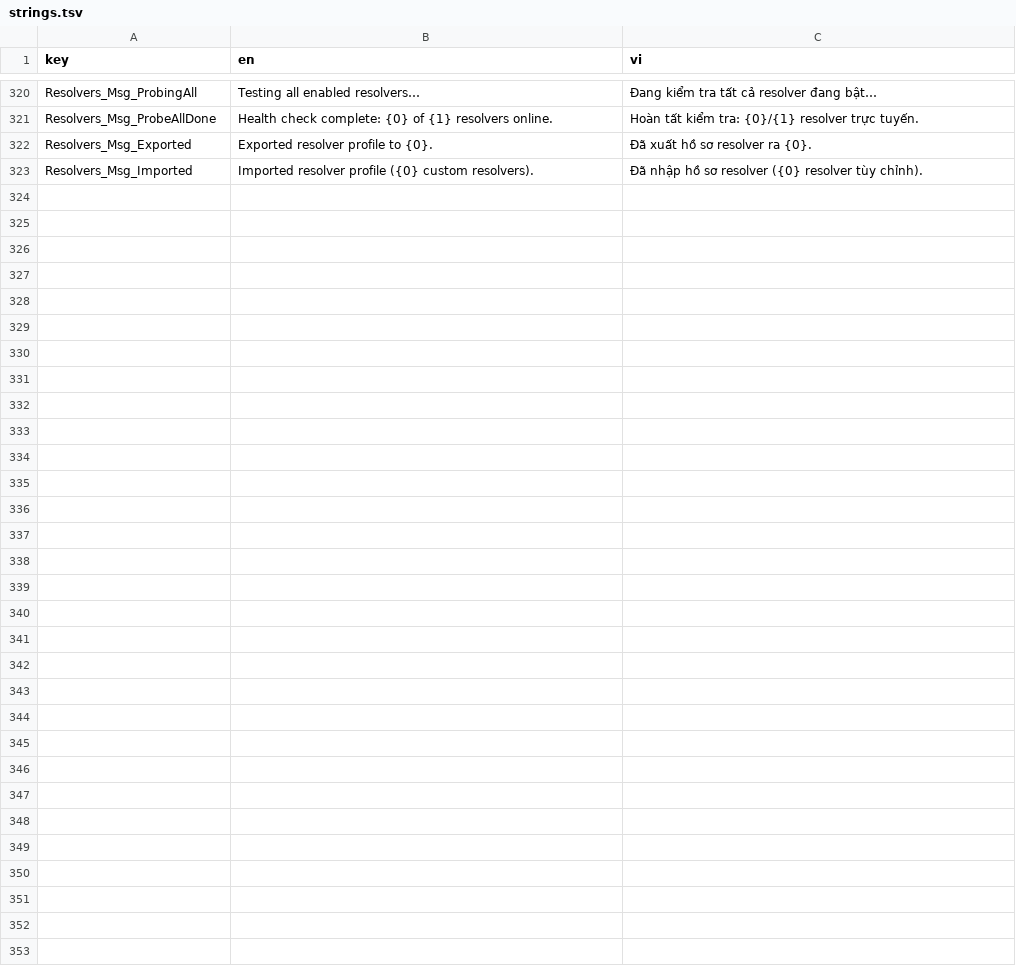
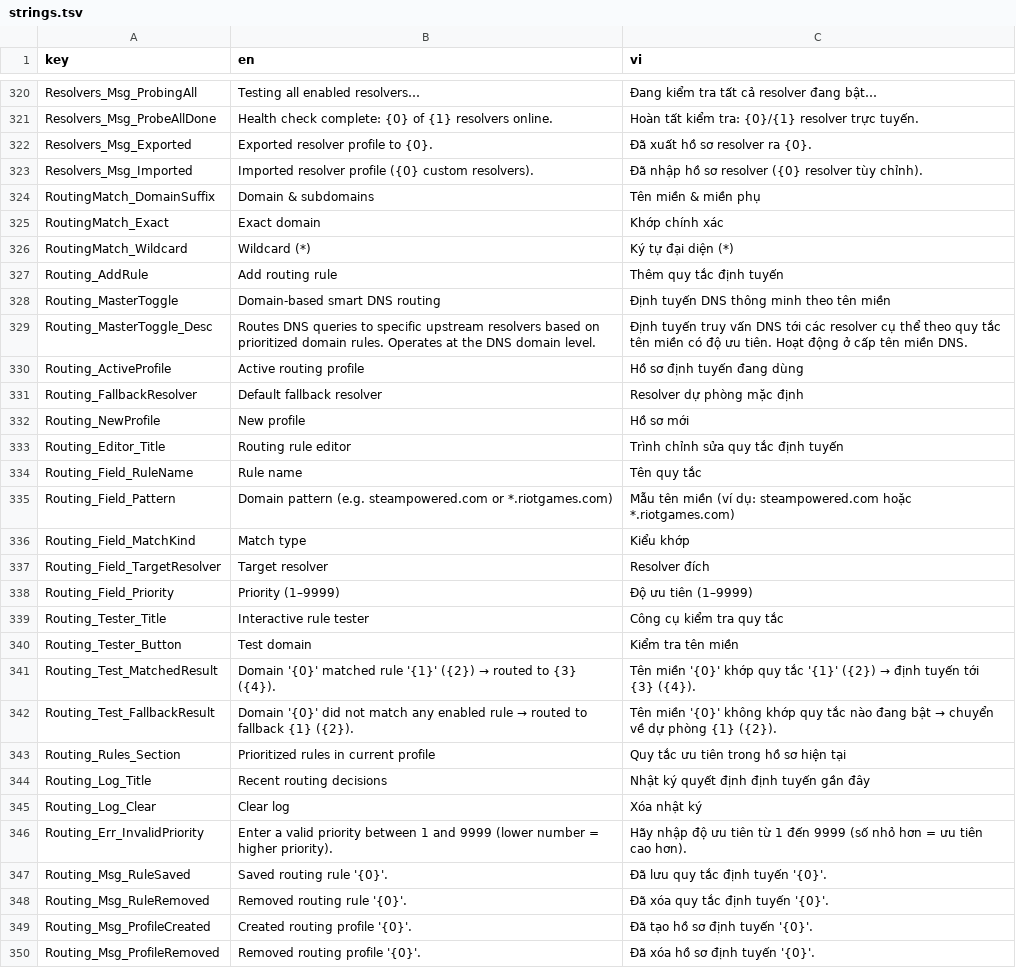
Before and after one commit to longtygu/JustCryptDns, a TSV file: tools/strings.tsv, drawn as a sheet; only a part is shown, gaps mark what is left out.

Commit message:
Phase 6: Smart DNS Routing engine, profiles, visual rule editor, rule tester & live routing log

```diff
--- a/tools/strings.tsv
+++ b/tools/strings.tsv
@@ -323 +323,28 @@ Resolvers_Msg_Exported|Exported resolver profile to {0}.|Đã xuất hồ sơ re
 Resolvers_Msg_Imported|Imported resolver profile ({0} custom resolvers).|Đã nhập hồ sơ resolver ({0} resolver tùy chỉnh).
+RoutingMatch_DomainSuffix|Domain & subdomains|Tên miền & miền phụ
+RoutingMatch_Exact|Exact domain|Khớp chính xác
+RoutingMatch_Wildcard|Wildcard (*)|Ký tự đại diện (*)
+Routing_AddRule|Add routing rule|Thêm quy tắc định tuyến
+Routing_MasterToggle|Domain-based smart DNS routing|Định tuyến DNS thông minh theo tên miền
+Routing_MasterToggle_Desc|Routes DNS queries to specific upstream resolvers based on prioritized domain rules. Operates at the DNS domain level.|Định tuyến truy vấn DNS tới các resolver cụ thể theo quy tắc tên miền có độ ưu tiên. Hoạt động ở cấp tên miền DNS.
+Routing_ActiveProfile|Active routing profile|Hồ sơ định tuyến đang dùng
+Routing_FallbackResolver|Default fallback resolver|Resolver dự phòng mặc định
+Routing_NewProfile|New profile|Hồ sơ mới
+Routing_Editor_Title|Routing rule editor|Trình chỉnh sửa quy tắc định tuyến
+Routing_Field_RuleName|Rule name|Tên quy tắc
+Routing_Field_Pattern|Domain pattern (e.g. steampowered.com or *.riotgames.com)|Mẫu tên miền (ví dụ: steampowered.com hoặc *.riotgames.com)
+Routing_Field_MatchKind|Match type|Kiểu khớp
+Routing_Field_TargetResolver|Target resolver|Resolver đích
+Routing_Field_Priority|Priority (1–9999)|Độ ưu tiên (1–9999)
+Routing_Tester_Title|Interactive rule tester|Công cụ kiểm tra quy tắc
+Routing_Tester_Button|Test domain|Kiểm tra tên miền
+Routing_Test_MatchedResult|Domain '{0}' matched rule '{1}' ({2}) → routed to {3} ({4}).|Tên miền '{0}' khớp quy tắc '{1}' ({2}) → định tuyến tới {3} ({4}).
+Routing_Test_FallbackResult|Domain '{0}' did not match any enabled rule → routed to fallback {1} ({2}).|Tên miền '{0}' không khớp quy tắc nào đang bật → chuyển về dự phòng {1} ({2}).
+Routing_Rules_Section|Prioritized rules in current profile|Quy tắc ưu tiên trong hồ sơ hiện tại
+Routing_Log_Title|Recent routing decisions|Nhật ký quyết định định tuyến gần đây
+Routing_Log_Clear|Clear log|Xóa nhật ký
+Routing_Err_InvalidPriority|Enter a valid priority between 1 and 9999 (lower number = higher priority).|Hãy nhập độ ưu tiên từ 1 đến 9999 (số nhỏ hơn = ưu tiên cao hơn).
+Routing_Msg_RuleSaved|Saved routing rule '{0}'.|Đã lưu quy tắc định tuyến '{0}'.
+Routing_Msg_RuleRemoved|Removed routing rule '{0}'.|Đã xóa quy tắc định tuyến '{0}'.
+Routing_Msg_ProfileCreated|Created routing profile '{0}'.|Đã tạo hồ sơ định tuyến '{0}'.
+Routing_Msg_ProfileRemoved|Removed routing profile '{0}'.|Đã xóa hồ sơ định tuyến '{0}'.
```
Also changed, not shown: 21 other files.
